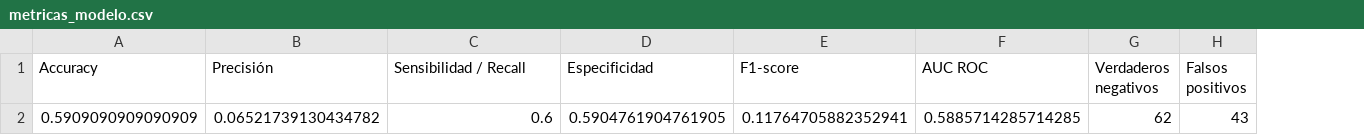
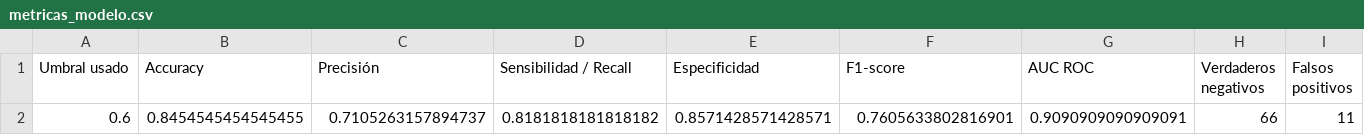
Before and after one commit to lauraespinosag/app-rotacion-rrhh, a CSV file: resultados modelo rotacion/metricas_modelo.csv, drawn as a sheet; only a part is shown; removed rows and columns are numbered as before the commit, all else as after; rows hold the shown columns only; the diff names each change by its address in the sheet, - before the commit and + after, or states it on an @@ line.

```diff
--- a/resultados modelo rotacion/metricas_modelo.csv
+++ b/resultados modelo rotacion/metricas_modelo.csv
+column A (Umbral usado), empty
-row 2: 0.5909090909090909 | 0.06521739130434782 | 0.6 | 0.5904761904761905 | 0.11764705882352941 | 0.5885714285714285 | 62 | 43
+row 2: 0.6 | 0.8454545454545455 | 0.7105263157894737 | 0.8181818181818182 | 0.8571428571428571 | 0.7605633802816901 | 0.9090909090909091 | 66 | 11
```
Also changed, not shown: resultados modelo rotacion/dataset_app_streamlit.csv, resultados modelo rotacion/validacion_cruzada.csv, 9 other files.
